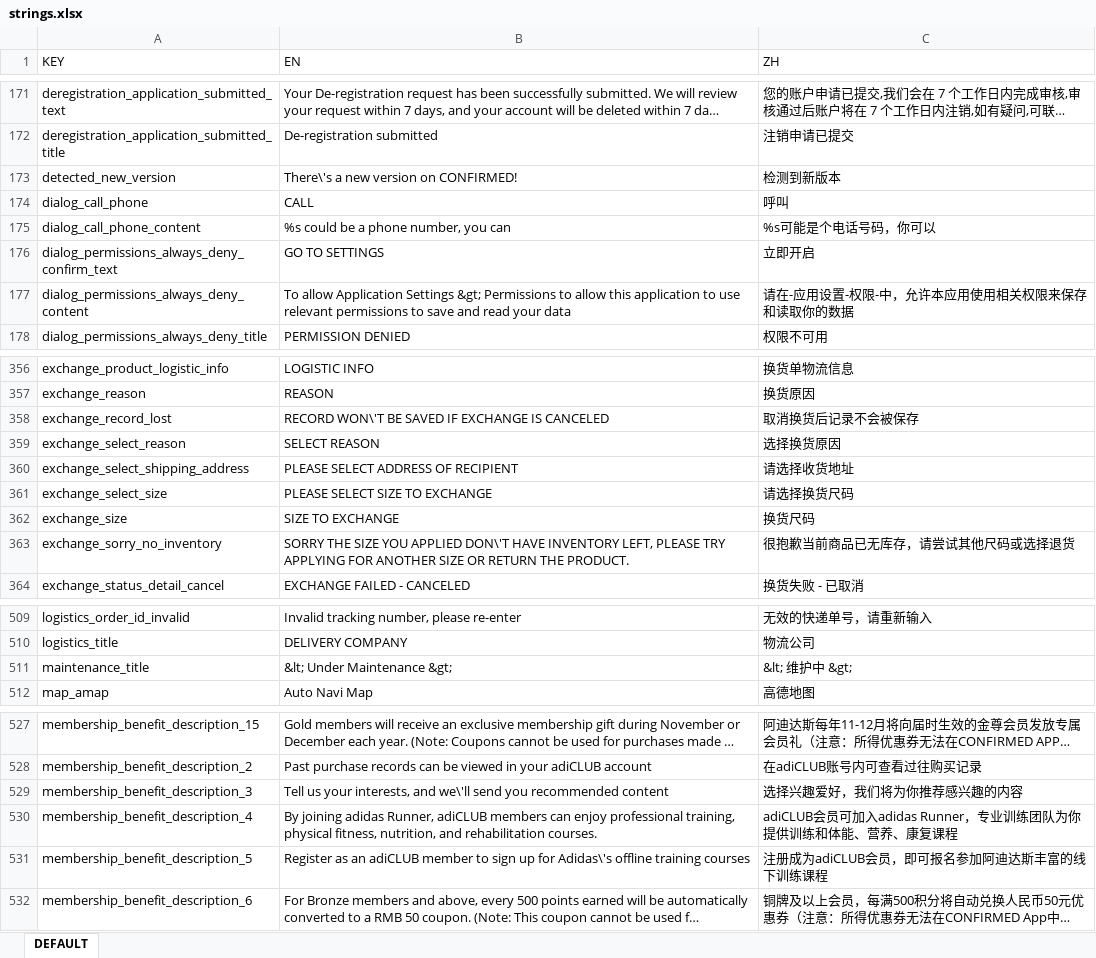
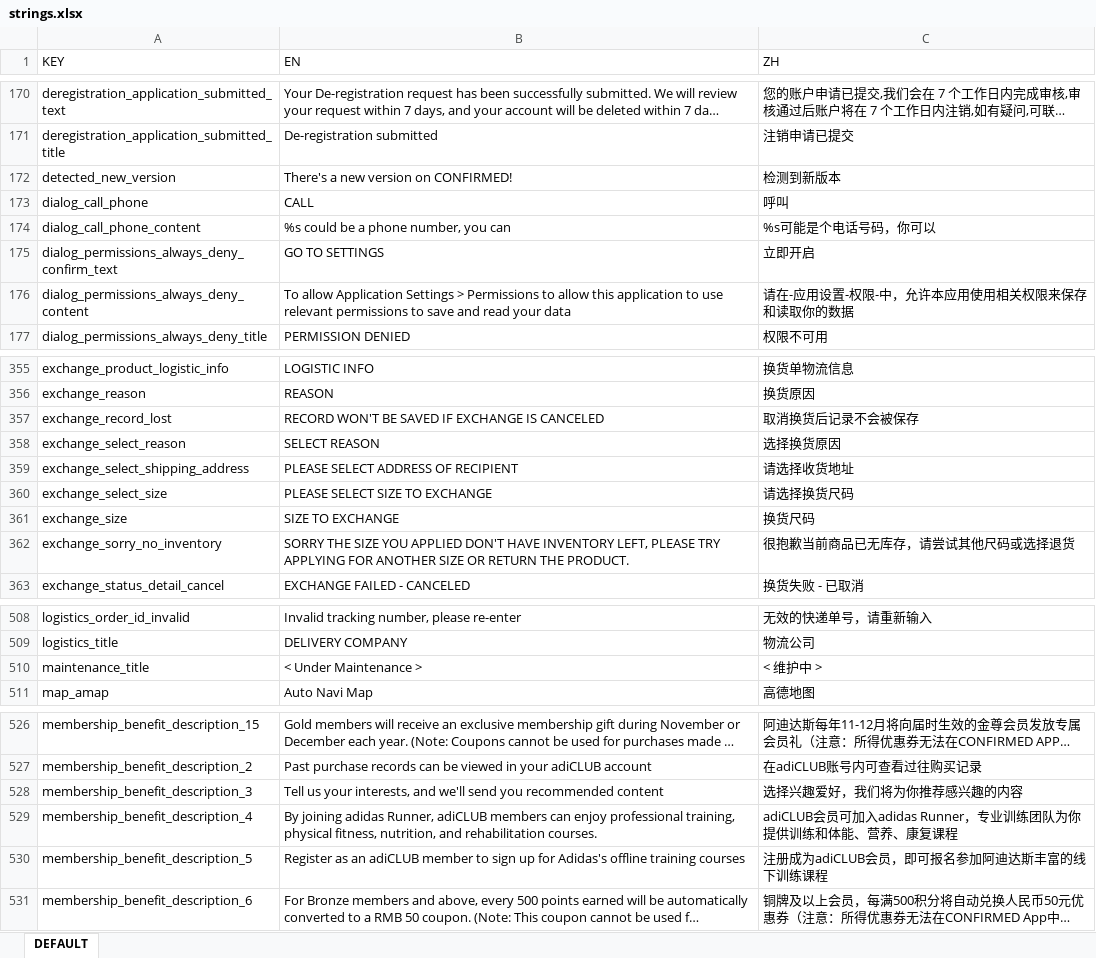
Before and after one commit to jhonny-me/mirrorrim, an Excel workbook: strings.xlsx, sheet DEFAULT, drawn as a sheet; only a part is shown, gaps mark what is left out; long unchanged cells end in …; values as stored, in another font and other column widths than the file's, no borders; addresses are those after the commit; the diff covers the shown part only; the diff names each change by its address in the sheet, - before the commit and + after, or states it on an @@ line.

```diff
--- a/strings.xlsx (sheet DEFAULT)
+++ b/strings.xlsx (sheet DEFAULT)
-B172 (EN): There\'s a new version on CONFIRMED!
+B172 (EN): There's a new version on CONFIRMED!
-B176 (EN): …Application Settings &gt; Permissions to…
+B176 (EN): …Application Settings > Permissions to…
-B357 (EN): RECORD WON\'T BE SAVED…
+B357 (EN): RECORD WON'T BE SAVED…
-B362 (EN): …YOU APPLIED DON\'T HAVE INVENTORY…
+B362 (EN): …YOU APPLIED DON'T HAVE INVENTORY…
-B510 (EN): &lt; Under Maintenance &gt;
+B510 (EN): < Under Maintenance >
-C510 (ZH): &lt; 维护中 &gt;
+C510 (ZH): < 维护中 >
-B528 (EN): …interests, and we\'ll send you…
+B528 (EN): …interests, and we'll send you…
-B530 (EN): …up for Adidas\'s offline training…
+B530 (EN): …up for Adidas's offline training…
```
Also changed, not shown: 1 removed row and 35 edited cells elsewhere in this sheet, 1 other file.
